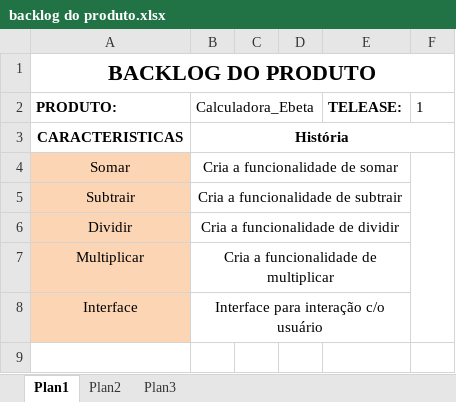
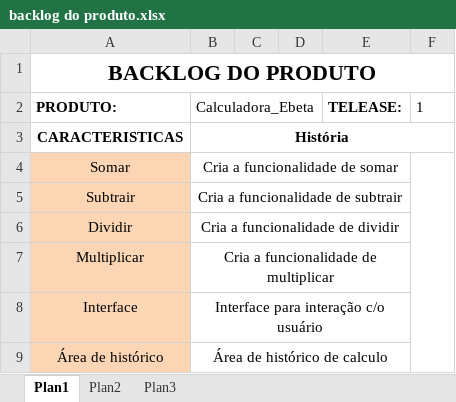
Before and after one commit to klebson09/ProjetoCalculadora_GCMS, an Excel workbook: backlog do produto.xlsx, sheet Plan1, drawn as a sheet; values as stored, in another font and other column widths than the file's, no borders; the diff names each change by its address in the sheet, - before the commit and + after, or states it on an @@ line.

Commit message:
alerando algumas funcionalidade do product backlog

```diff
--- a/backlog do produto.xlsx (sheet Plan1)
+++ b/backlog do produto.xlsx (sheet Plan1)
+row 9: Área de histórico | Área de histórico de calculo
```
Also changed, not shown: 1 other file.
